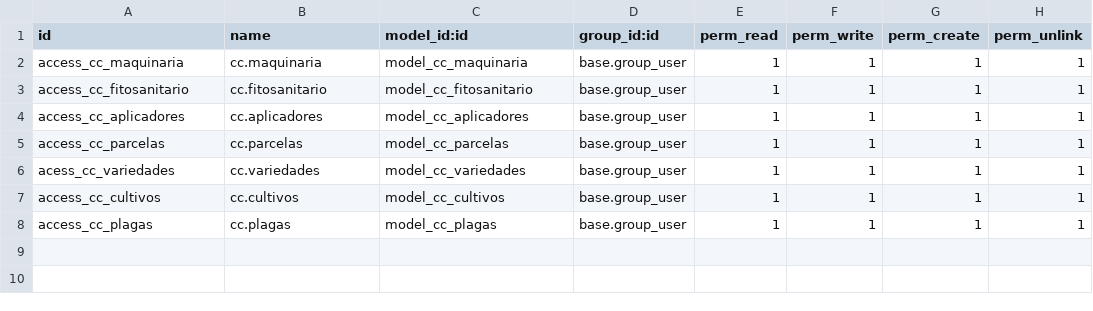
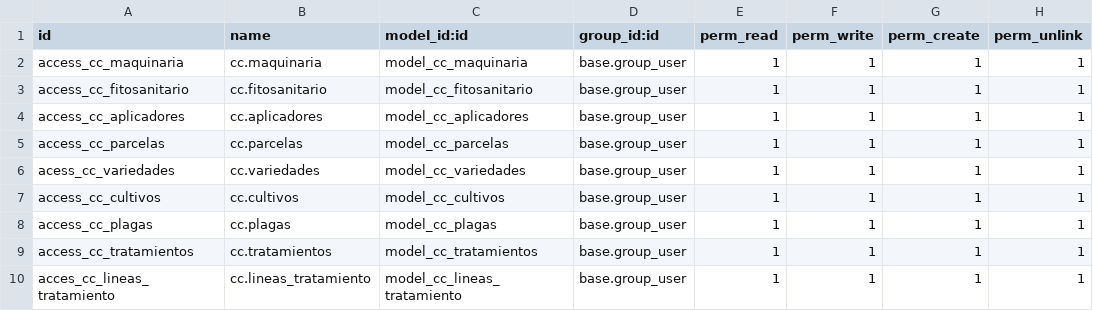
Before and after one commit to X3M4/proyecto, a CSV file: cuaderno_campo/security/ir.model.access.csv, drawn as a sheet; the diff names each change by its address in the sheet, - before the commit and + after, or states it on an @@ line.

Commit message:
Añadidos tratamientos y campos relacionados con cultivos y plagas

```diff
--- a/cuaderno_campo/security/ir.model.access.csv
+++ b/cuaderno_campo/security/ir.model.access.csv
+row 9: access_cc_tratamientos | cc.tratamientos | model_cc_tratamientos | base.group_user | 1 | 1 | 1 | 1
+row 10: acces_cc_lineas_tratamiento | cc.lineas_tratamiento | model_cc_lineas_tratamiento | base.group_user | 1 | 1 | 1 | 1
```
Also changed, not shown: 14 other files.
